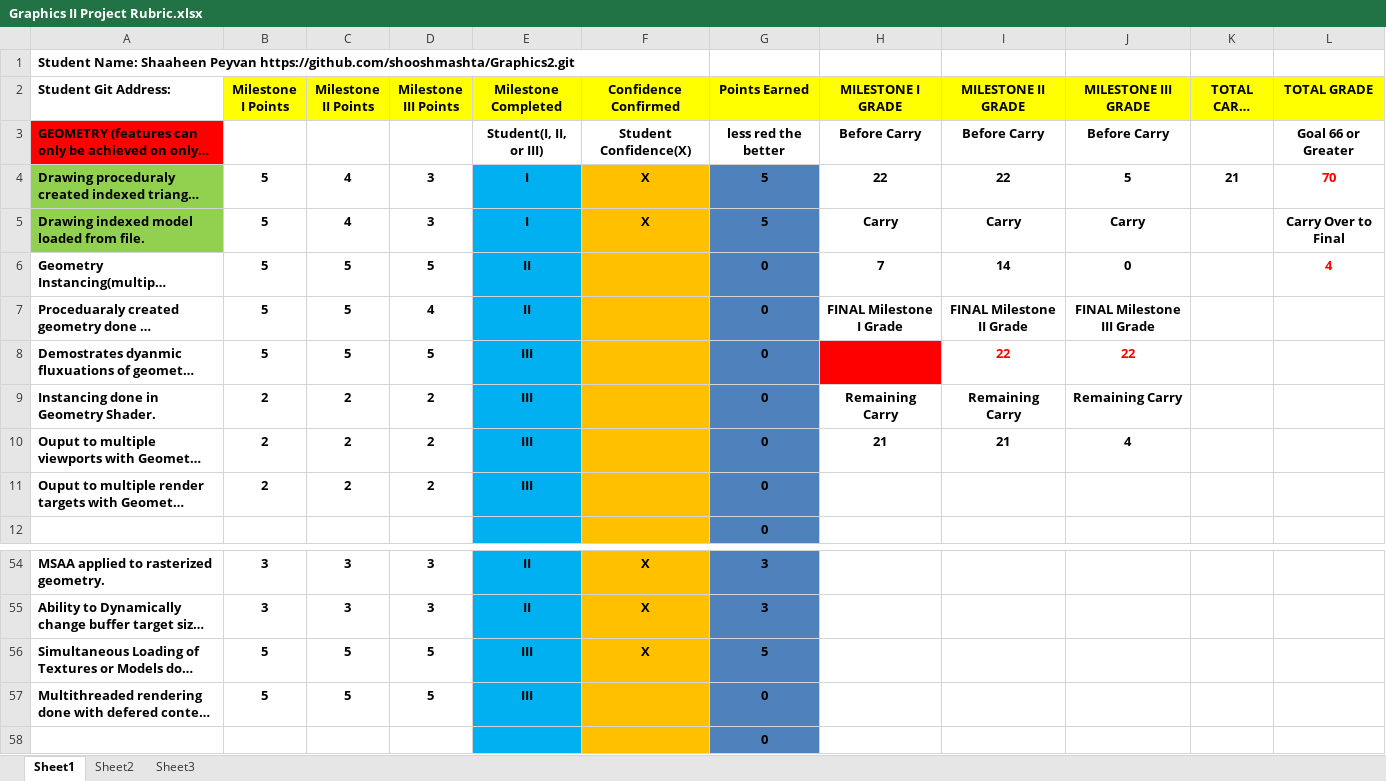
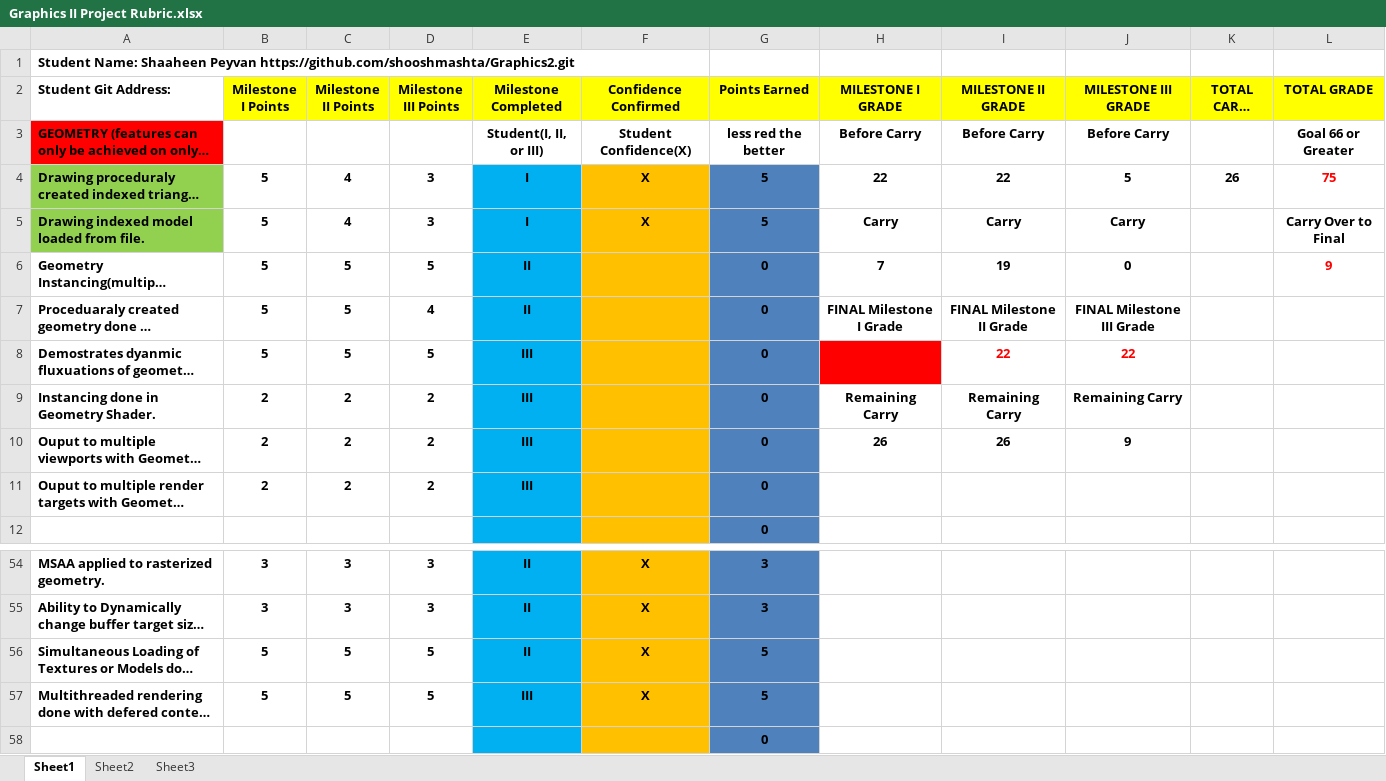
Before and after one commit to shooshmashta/Graphics2, an Excel workbook: Graphics II Project Rubric.xlsx, sheet Sheet1, drawn as a sheet; only a part is shown, gaps mark what is left out; long unchanged cells end in …; values as stored, in another font and other column widths than the file's, no borders; conditional formats not drawn; the diff names each change by its address in the sheet, - before the commit and + after, or states it on an @@ line.

```diff
--- a/Graphics II Project Rubric.xlsx (sheet Sheet1)
+++ b/Graphics II Project Rubric.xlsx (sheet Sheet1)
-K4 (TOTAL CARRY OVER): 21
+K4 (TOTAL CARRY OVER): 26
-L4 (TOTAL GRADE): 70
+L4 (TOTAL GRADE): 75
-I6 (MILESTONE II GRADE): 14
+I6 (MILESTONE II GRADE): 19
-L6 (TOTAL GRADE): 4
+L6 (TOTAL GRADE): 9
-H10 (MILESTONE I GRADE): 21
+H10 (MILESTONE I GRADE): 26
-I10 (MILESTONE II GRADE): 21
+I10 (MILESTONE II GRADE): 26
-J10 (MILESTONE III GRADE): 4
+J10 (MILESTONE III GRADE): 9
-E56 (Milestone Completed): III
+E56 (Milestone Completed): II
-F57 (Confidence Confirmed): (empty)
+F57 (Confidence Confirmed): X
-G57 (Points Earned): 0
+G57 (Points Earned): 5
```
Also changed, not shown: 10 other files.
